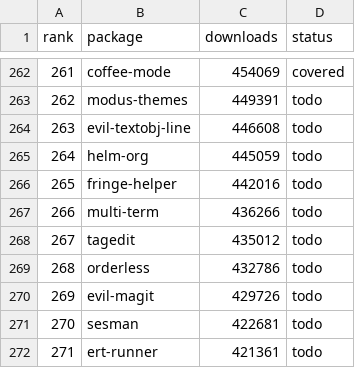
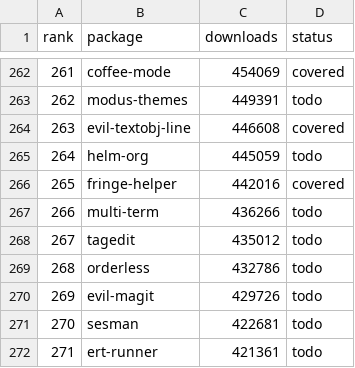
Before and after one commit to ArthurHeymans/neomacs, a TSV file: neomacs-melpa-tests/melpa-top500-roadmap.tsv, drawn as a sheet; only a part is shown, gaps mark what is left out.

```diff
--- a/neomacs-melpa-tests/melpa-top500-roadmap.tsv
+++ b/neomacs-melpa-tests/melpa-top500-roadmap.tsv
@@ -263,5 +263,5 @@ rank	package	downloads	status
 262	modus-themes	449391	todo
-263	evil-textobj-line	446608	todo
+263	evil-textobj-line	446608	covered
 264	helm-org	445059	todo
-265	fringe-helper	442016	todo
+265	fringe-helper	442016	covered
 266	multi-term	436266	todo
```
Also changed, not shown: neomacs-melpa-tests/melpa-package-lock.tsv, 7 other files.
